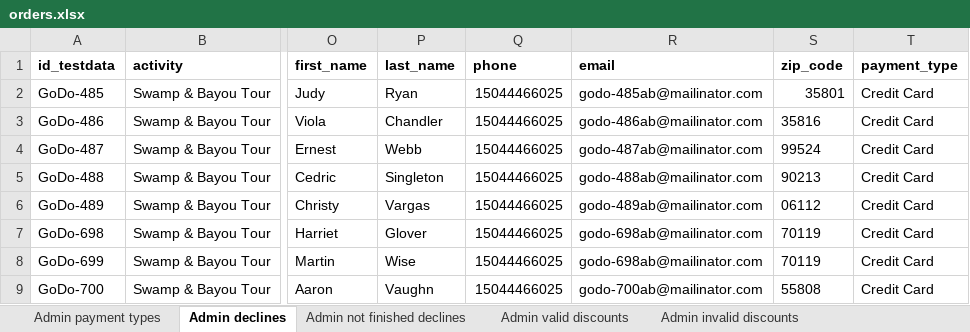
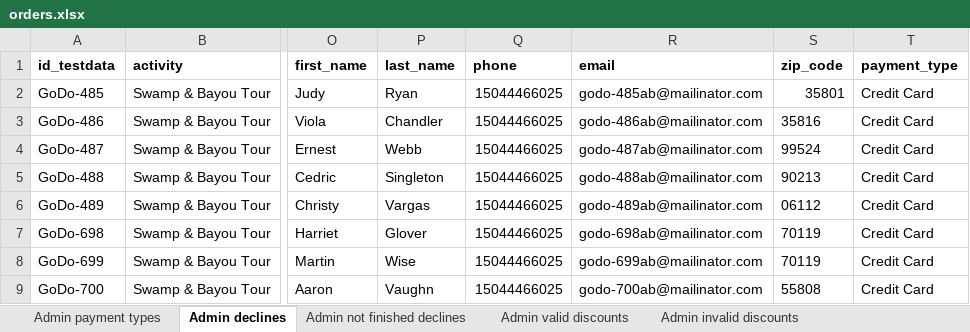
Before and after one commit to 6196511/AutoTests, an Excel workbook: data/orders.xlsx, sheet Admin declines, drawn as a sheet; only a part is shown, gaps mark what is left out; values as stored, in another font and other column widths than the file's, no borders; the diff names each change by its address in the sheet, - before the commit and + after, or states it on an @@ line.

```diff
--- a/data/orders.xlsx (sheet Admin declines)
+++ b/data/orders.xlsx (sheet Admin declines)
-R8 (email): godo-698ab@mailinator.com
+R8 (email): godo-699ab@mailinator.com
```
Also changed, not shown: sheet Admin payment types, sheet Customer payment types, sheet Customer valid discounts.
